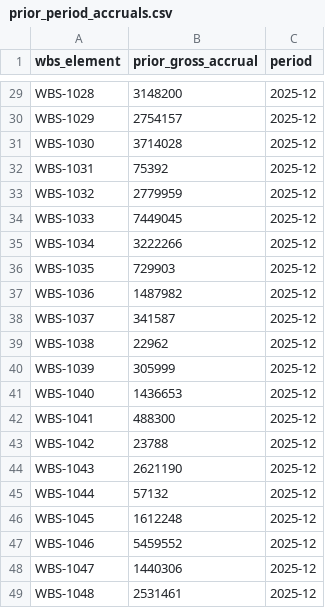
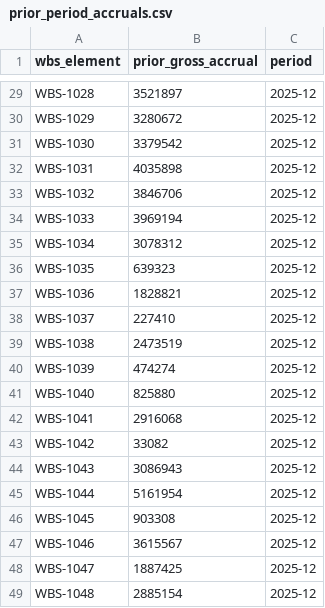
Before and after one commit to amolgulati/capex-agent-demo, a CSV file: capex-agent-demo/data/prior_period_accruals.csv, drawn as a sheet; only a part is shown, gaps mark what is left out; the diff covers the shown part only; the diff names each change by its address in the sheet, - before the commit and + after, or states it on an @@ line.

```diff
--- a/capex-agent-demo/data/prior_period_accruals.csv
+++ b/capex-agent-demo/data/prior_period_accruals.csv
-B29 (prior_gross_accrual): 3148200
+B29 (prior_gross_accrual): 3521897
-B30 (prior_gross_accrual): 2754157
+B30 (prior_gross_accrual): 3280672
-B31 (prior_gross_accrual): 3714028
+B31 (prior_gross_accrual): 3379542
-B32 (prior_gross_accrual): 75392
+B32 (prior_gross_accrual): 4035898
-B33 (prior_gross_accrual): 2779959
+B33 (prior_gross_accrual): 3846706
-B34 (prior_gross_accrual): 7449045
+B34 (prior_gross_accrual): 3969194
-B35 (prior_gross_accrual): 3222266
+B35 (prior_gross_accrual): 3078312
-B36 (prior_gross_accrual): 729903
+B36 (prior_gross_accrual): 639323
-B37 (prior_gross_accrual): 1487982
+B37 (prior_gross_accrual): 1828821
-B38 (prior_gross_accrual): 341587
+B38 (prior_gross_accrual): 227410
-B39 (prior_gross_accrual): 22962
+B39 (prior_gross_accrual): 2473519
-B40 (prior_gross_accrual): 305999
+B40 (prior_gross_accrual): 474274
-B41 (prior_gross_accrual): 1436653
+B41 (prior_gross_accrual): 825880
-B42 (prior_gross_accrual): 488300
+B42 (prior_gross_accrual): 2916068
-B43 (prior_gross_accrual): 23788
+B43 (prior_gross_accrual): 33082
-B44 (prior_gross_accrual): 2621190
+B44 (prior_gross_accrual): 3086943
-B45 (prior_gross_accrual): 57132
+B45 (prior_gross_accrual): 5161954
-B46 (prior_gross_accrual): 1612248
+B46 (prior_gross_accrual): 903308
-B47 (prior_gross_accrual): 5459552
+B47 (prior_gross_accrual): 3615567
-B48 (prior_gross_accrual): 1440306
+B48 (prior_gross_accrual): 1887425
-B49 (prior_gross_accrual): 2531461
+B49 (prior_gross_accrual): 2885154
```
Also changed, not shown: 26 edited cells elsewhere in this file, capex-agent-demo/data/drill_schedule.csv, capex-agent-demo/data/vow_estimates.csv, 5 other files.
